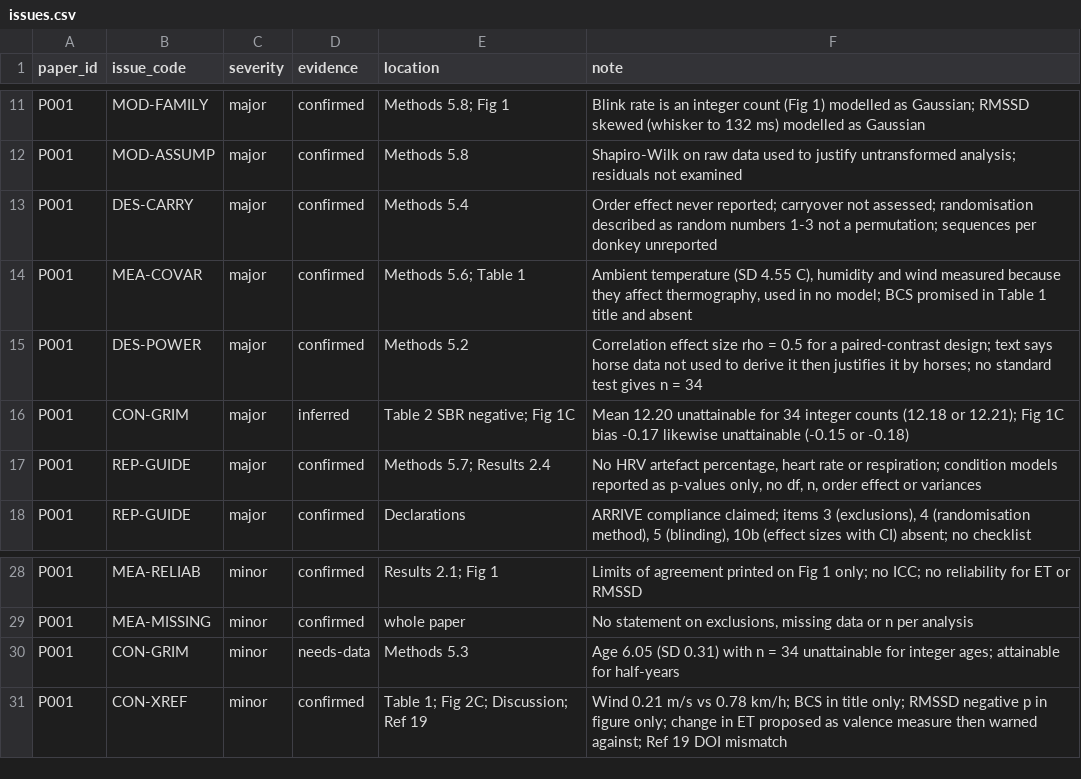
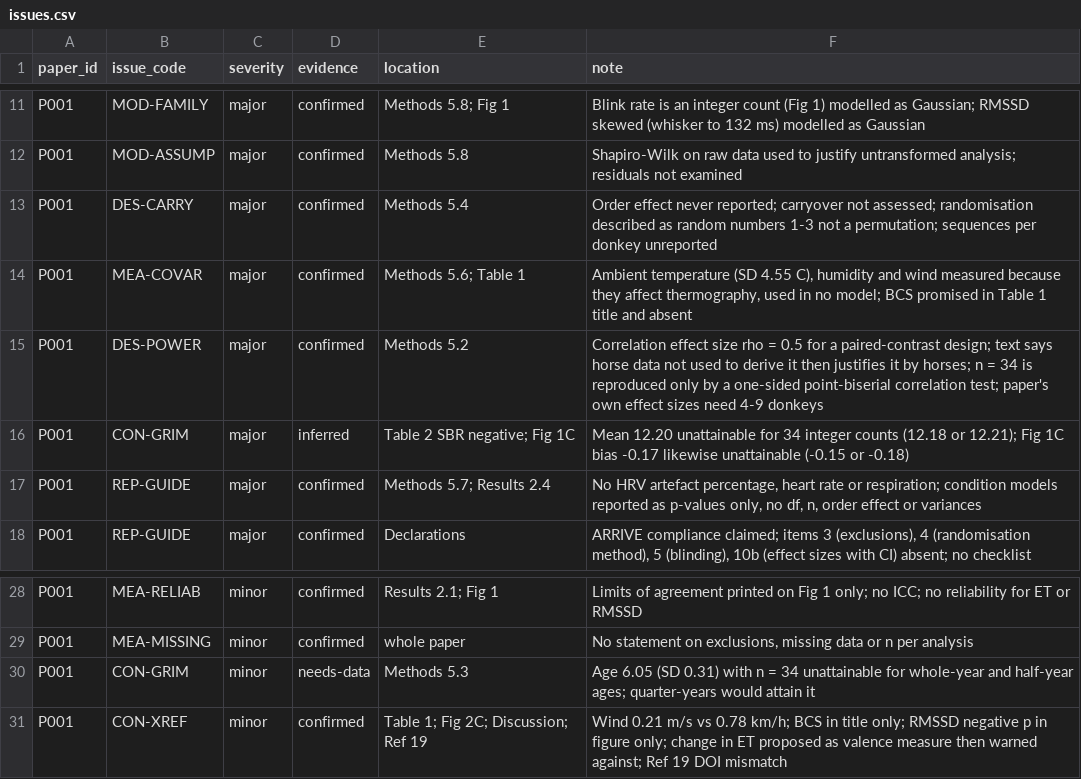
Before and after one commit to albertoalamia/articles_reviews, a CSV file: registry/issues.csv, drawn as a sheet; only a part is shown, gaps mark what is left out.

Commit message:
Add consistency checks script and outputs; correct power and age notes from the run

```diff
--- a/registry/issues.csv
+++ b/registry/issues.csv
@@ -14,3 +14,3 @@ P001,DES-CARRY,major,confirmed,Methods 5.4,"Order effect never reported; carryov
 P001,MEA-COVAR,major,confirmed,Methods 5.6; Table 1,"Ambient temperature (SD 4.55 C), humidity and wind measured because they affect thermography, used in no model; BCS promised in Table 1 title and absent"
-P001,DES-POWER,major,confirmed,Methods 5.2,"Correlation effect size rho = 0.5 for a paired-contrast design; text says horse data not used to derive it then justifies it by horses; no standard test gives n = 34"
+P001,DES-POWER,major,confirmed,Methods 5.2,"Correlation effect size rho = 0.5 for a paired-contrast design; text says horse data not used to derive it then justifies it by horses; n = 34 is reproduced only by a one-sided point-biserial correlation test; paper's own effect sizes need 4-9 donkeys"
 P001,CON-GRIM,major,inferred,Table 2 SBR negative; Fig 1C,"Mean 12.20 unattainable for 34 integer counts (12.18 or 12.21); Fig 1C bias -0.17 likewise unattainable (-0.15 or -0.18)"
@@ -29,3 +29,3 @@ P001,MEA-RELIAB,minor,confirmed,Results 2.1; Fig 1,"Limits of agreement printed
 P001,MEA-MISSING,minor,confirmed,whole paper,"No statement on exclusions, missing data or n per analysis"
-P001,CON-GRIM,minor,needs-data,Methods 5.3,"Age 6.05 (SD 0.31) with n = 34 unattainable for integer ages; attainable for half-years"
+P001,CON-GRIM,minor,needs-data,Methods 5.3,"Age 6.05 (SD 0.31) with n = 34 unattainable for whole-year and half-year ages; quarter-years would attain it"
 P001,CON-XREF,minor,confirmed,Table 1; Fig 2C; Discussion; Ref 19,"Wind 0.21 m/s vs 0.78 km/h; BCS in title only; RMSSD negative p in figure only; change in ET proposed as valence measure then warned against; Ref 19 DOI mismatch"
```
Also changed, not shown: 13 other files.
